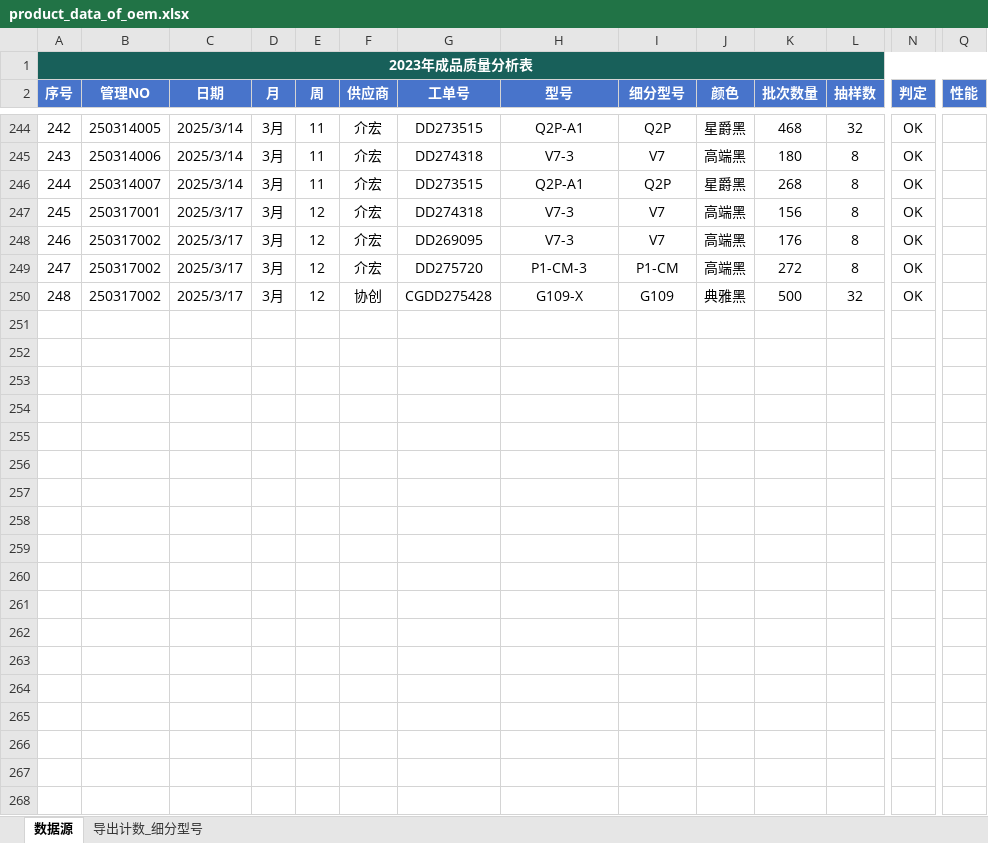
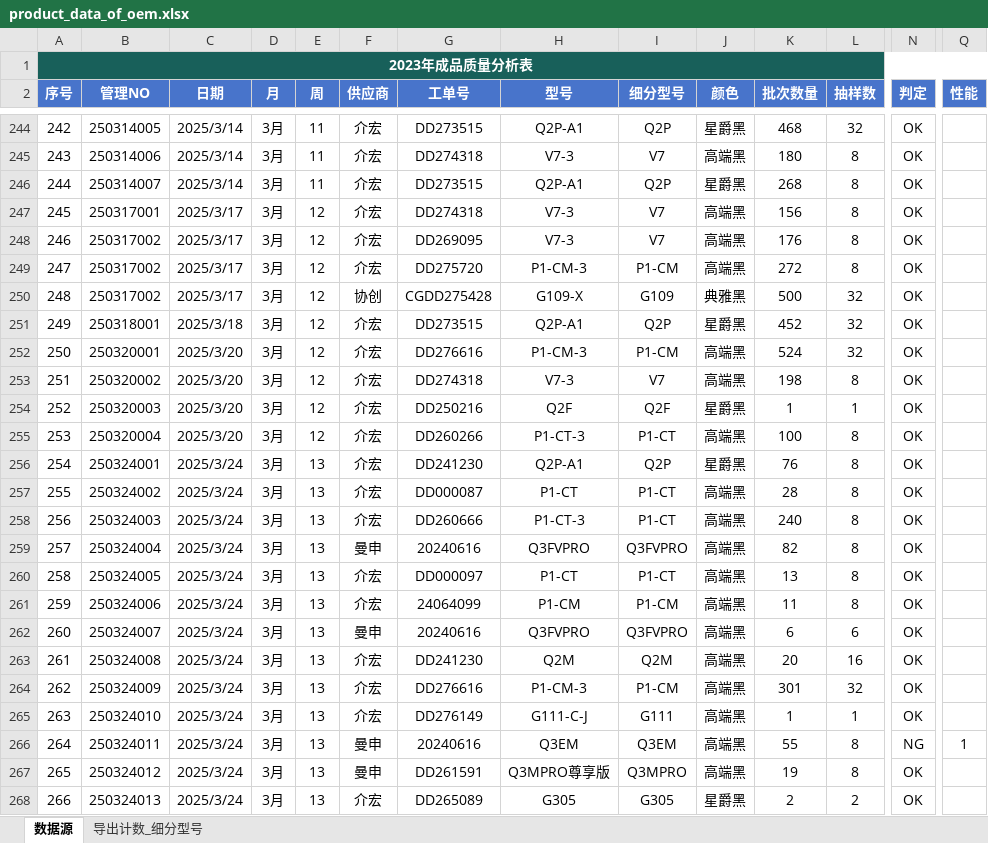
Before and after one commit to jayqunding1988/python_to_charts, an Excel workbook: product_data_of_oem.xlsx, sheet 数据源, drawn as a sheet; only a part is shown, gaps mark what is left out; values as stored, in another font and other column widths than the file's, no borders; conditional formats and table styles not drawn; rows hold the shown columns only; the diff names each change by its address in the sheet, - before the commit and + after, or states it on an @@ line.

Commit message:
excel data

```diff
--- a/product_data_of_oem.xlsx (sheet 数据源)
+++ b/product_data_of_oem.xlsx (sheet 数据源)
+row 251: 249 | 250318001 | 2025/3/18 | 3月 | 12 | 介宏 | DD273515 | Q2P-A1 | Q2P | 星爵黑 | 452 | 32 | OK
+row 252: 250 | 250320001 | 2025/3/20 | 3月 | 12 | 介宏 | DD276616 | P1-CM-3 | P1-CM | 高端黑 | 524 | 32 | OK
+row 253: 251 | 250320002 | 2025/3/20 | 3月 | 12 | 介宏 | DD274318 | V7-3 | V7 | 高端黑 | 198 | 8 | OK
+row 254: 252 | 250320003 | 2025/3/20 | 3月 | 12 | 介宏 | DD250216 | Q2F | Q2F | 星爵黑 | 1 | 1 | OK
+row 255: 253 | 250320004 | 2025/3/20 | 3月 | 12 | 介宏 | DD260266 | P1-CT-3 | P1-CT | 高端黑 | 100 | 8 | OK
+row 256: 254 | 250324001 | 2025/3/24 | 3月 | 13 | 介宏 | DD241230 | Q2P-A1 | Q2P | 星爵黑 | 76 | 8 | OK
+row 257: 255 | 250324002 | 2025/3/24 | 3月 | 13 | 介宏 | DD000087 | P1-CT | P1-CT | 高端黑 | 28 | 8 | OK
+row 258: 256 | 250324003 | 2025/3/24 | 3月 | 13 | 介宏 | DD260666 | P1-CT-3 | P1-CT | 高端黑 | 240 | 8 | OK
+row 259: 257 | 250324004 | 2025/3/24 | 3月 | 13 | 曼申 | 20240616 | Q3FVPRO | Q3FVPRO | 高端黑 | 82 | 8 | OK
+row 260: 258 | 250324005 | 2025/3/24 | 3月 | 13 | 介宏 | DD000097 | P1-CT | P1-CT | 高端黑 | 13 | 8 | OK
+row 261: 259 | 250324006 | 2025/3/24 | 3月 | 13 | 介宏 | 24064099 | P1-CM | P1-CM | 高端黑 | 11 | 8 | OK
+row 262: 260 | 250324007 | 2025/3/24 | 3月 | 13 | 曼申 | 20240616 | Q3FVPRO | Q3FVPRO | 高端黑 | 6 | 6 | OK
+row 263: 261 | 250324008 | 2025/3/24 | 3月 | 13 | 介宏 | DD241230 | Q2M | Q2M | 高端黑 | 20 | 16 | OK
+row 264: 262 | 250324009 | 2025/3/24 | 3月 | 13 | 介宏 | DD276616 | P1-CM-3 | P1-CM | 高端黑 | 301 | 32 | OK
+row 265: 263 | 250324010 | 2025/3/24 | 3月 | 13 | 介宏 | DD276149 | G111-C-J | G111 | 高端黑 | 1 | 1 | OK
+row 266: 264 | 250324011 | 2025/3/24 | 3月 | 13 | 曼申 | 20240616 | Q3EM | Q3EM | 高端黑 | 55 | 8 | NG | 1
+row 267: 265 | 250324012 | 2025/3/24 | 3月 | 13 | 曼申 | DD261591 | Q3MPRO尊享版 | Q3MPRO | 高端黑 | 19 | 8 | OK
+row 268: 266 | 250324013 | 2025/3/24 | 3月 | 13 | 介宏 | DD265089 | G305 | G305 | 星爵黑 | 2 | 2 | OK
```
